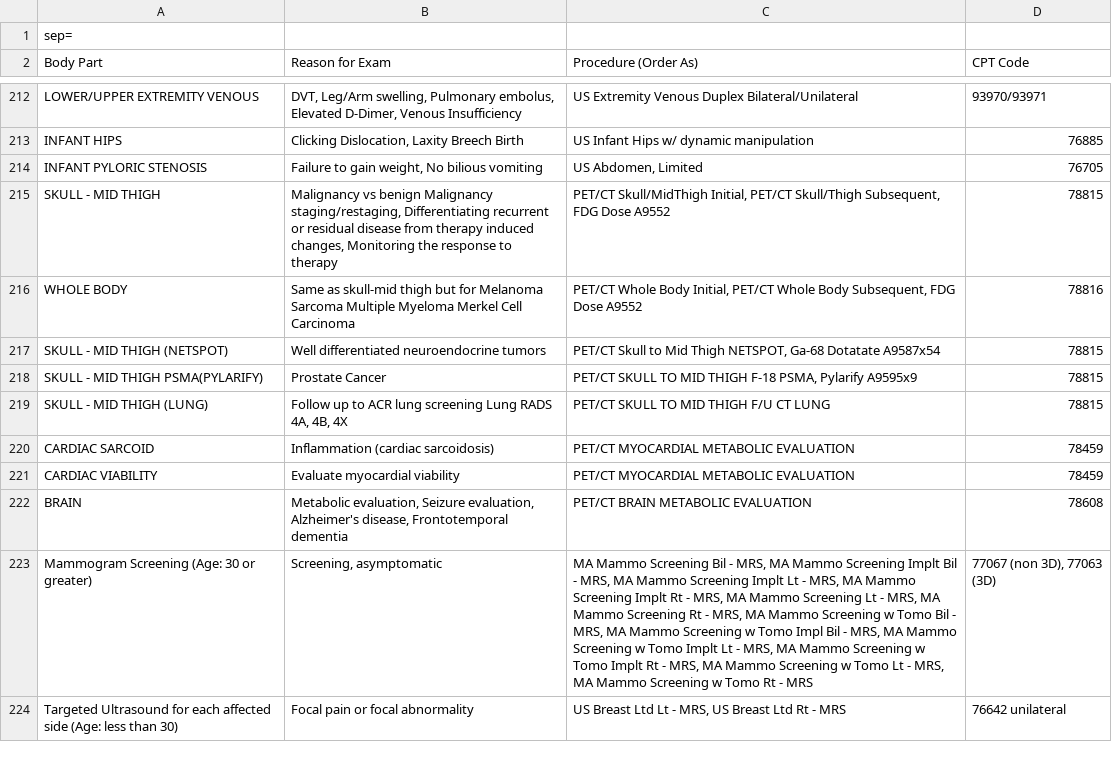
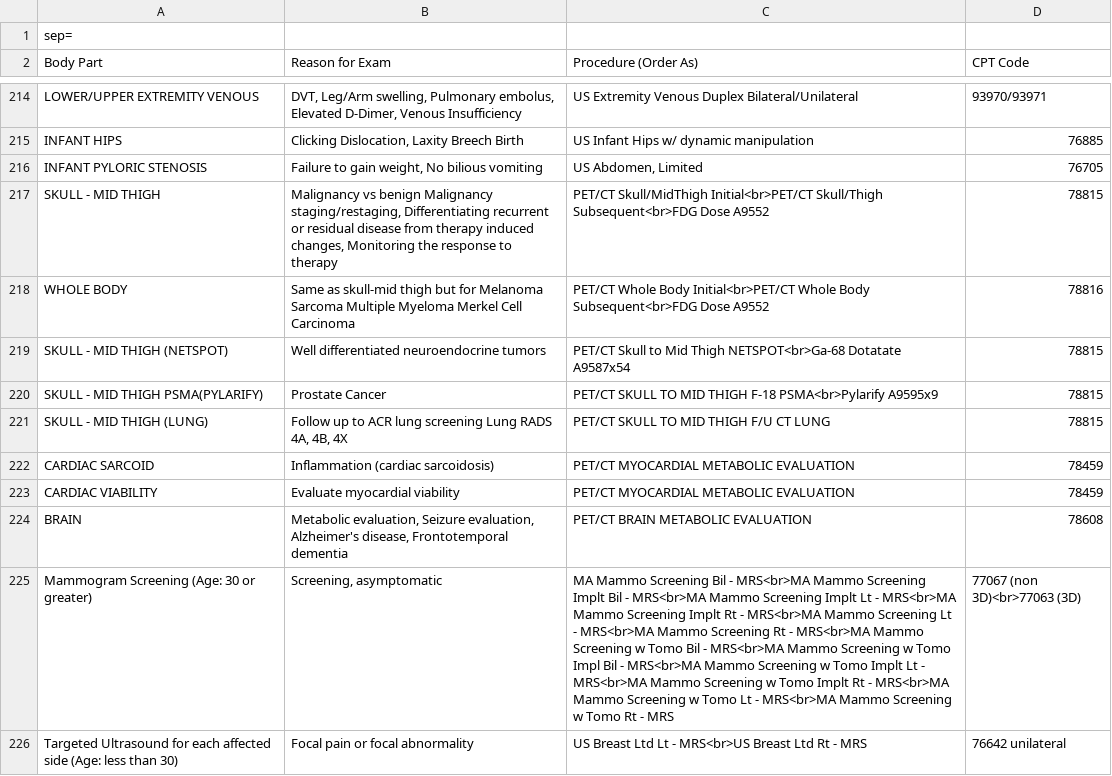
Before and after one commit to patrickdo/referralbinder, a CSV file: DHAI_Referral_Guide.csv, drawn as a sheet; only a part is shown, gaps mark what is left out; the diff covers the shown part only.

```diff
--- a/DHAI_Referral_Guide.csv
+++ b/DHAI_Referral_Guide.csv
@@ -217,4 +217,4 @@ INFANT PYLORIC STENOSIS;"Failure to gain weight, No bilious vomiting";"US Abdome
-SKULL - MID THIGH;"Malignancy vs benign Malignancy staging/restaging, Differentiating recurrent or residual disease from therapy induced changes, Monitoring the response to therapy";"PET/CT Skull/MidThigh Initial, PET/CT Skull/Thigh Subsequent, FDG Dose A9552";78815
-WHOLE BODY;Same as skull-mid thigh but for Melanoma Sarcoma Multiple Myeloma Merkel Cell Carcinoma;"PET/CT  Whole Body Initial, PET/CT Whole Body Subsequent, FDG Dose A9552";78816
-SKULL - MID THIGH (NETSPOT);Well differentiated neuroendocrine tumors;"PET/CT Skull to Mid Thigh NETSPOT, Ga-68 Dotatate A9587x54";78815
-SKULL - MID THIGH PSMA(PYLARIFY);Prostate Cancer;"PET/CT SKULL TO MID THIGH F-18 PSMA, Pylarify A9595x9";78815
+SKULL - MID THIGH;Malignancy vs benign Malignancy staging/restaging, Differentiating recurrent or residual disease from therapy induced changes, Monitoring the response to therapy;PET/CT Skull/MidThigh Initial<br>PET/CT Skull/Thigh Subsequent<br>FDG Dose A9552;78815
+WHOLE BODY;Same as skull-mid thigh but for Melanoma Sarcoma Multiple Myeloma Merkel Cell Carcinoma;PET/CT Whole Body Initial<br>PET/CT Whole Body Subsequent<br>FDG Dose A9552;78816
+SKULL - MID THIGH (NETSPOT);Well differentiated neuroendocrine tumors;PET/CT Skull to Mid Thigh NETSPOT<br>Ga-68 Dotatate A9587x54;78815
+SKULL - MID THIGH PSMA(PYLARIFY);Prostate Cancer;PET/CT SKULL TO MID THIGH F-18 PSMA<br>Pylarify A9595x9;78815
@@ -225,2 +225,2 @@ BRAIN;"Metabolic evaluation, Seizure evaluation, Alzheimer's disease, Frontotemp
-"Mammogram Screening (Age: 30 or greater)";"Screening, asymptomatic";"MA Mammo Screening Bil - MRS, MA Mammo Screening Implt Bil - MRS, MA Mammo Screening Implt Lt - MRS, MA Mammo Screening Implt Rt - MRS, MA Mammo Screening Lt - MRS, MA Mammo Screening Rt - MRS, MA Mammo Screening w Tomo Bil - MRS, MA Mammo Screening w Tomo Impl Bil - MRS, MA Mammo Screening w Tomo Implt Lt - MRS, MA Mammo Screening w Tomo Implt Rt - MRS, MA Mammo Screening w Tomo Lt - MRS, MA Mammo Screening w Tomo Rt - MRS";"77067 (non 3D), 77063 (3D)"
-"Targeted Ultrasound for each affected side (Age: less than 30)";Focal pain or focal abnormality;"US Breast Ltd Lt - MRS, US Breast Ltd Rt - MRS";76642 unilateral
+Mammogram Screening (Age: 30 or greater);Screening, asymptomatic;MA Mammo Screening Bil - MRS<br>MA Mammo Screening Implt Bil - MRS<br>MA Mammo Screening Implt Lt - MRS<br>MA Mammo Screening Implt Rt - MRS<br>MA Mammo Screening Lt - MRS<br>MA Mammo Screening Rt - MRS<br>MA Mammo Screening w Tomo Bil - MRS<br>MA Mammo Screening w Tomo Impl Bil - MRS<br>MA Mammo Screening w Tomo Implt Lt - MRS<br>MA Mammo Screening w Tomo Implt Rt - MRS<br>MA Mammo Screening w Tomo Lt - MRS<br>MA Mammo Screening w Tomo Rt - MRS;77067 (non 3D)<br>77063 (3D)
+Targeted Ultrasound for each affected side (Age: less than 30);Focal pain or focal abnormality;US Breast Ltd Lt - MRS<br>US Breast Ltd Rt - MRS;76642 unilateral
```
Also changed, not shown: 2 added rows and 102 edited cells elsewhere in this file, 2 other files.
